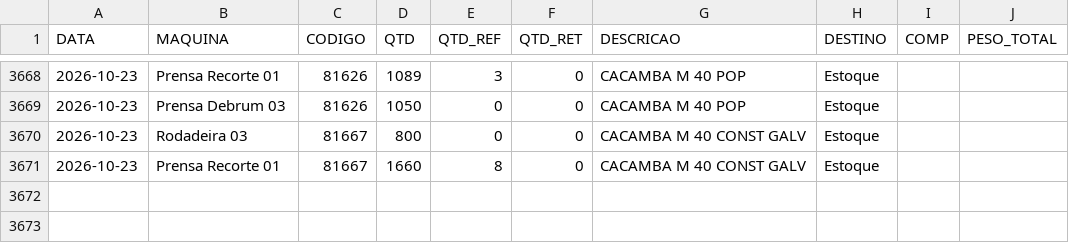
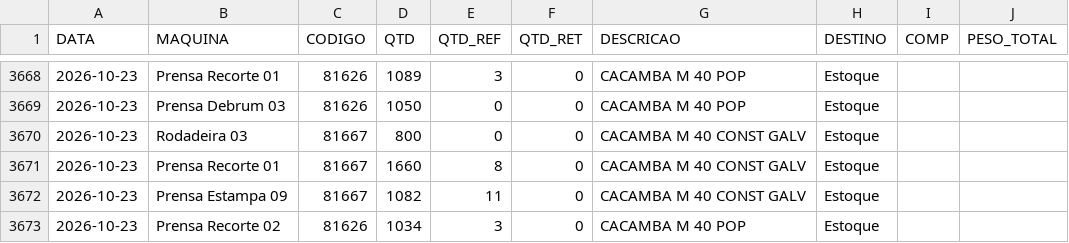
Before and after one commit to serginhonem-pixel/oeemetalosa, a CSV file: data-import/import_producao.csv, drawn as a sheet; only a part is shown, gaps mark what is left out.

```diff
--- a/data-import/import_producao.csv
+++ b/data-import/import_producao.csv
@@ -3671 +3671,3 @@
 "2026-10-23","Prensa Recorte 01","81667","1660","8","0","CACAMBA M 40 CONST GALV","Estoque","",""
+"2026-10-23","Prensa Estampa 09","81667","1082","11","0","CACAMBA M 40 CONST GALV","Estoque","",""
+"2026-10-23","Prensa Recorte 02","81626","1034","3","0","CACAMBA M 40 POP","Estoque","",""
```
Also changed, not shown: 2 other files.
